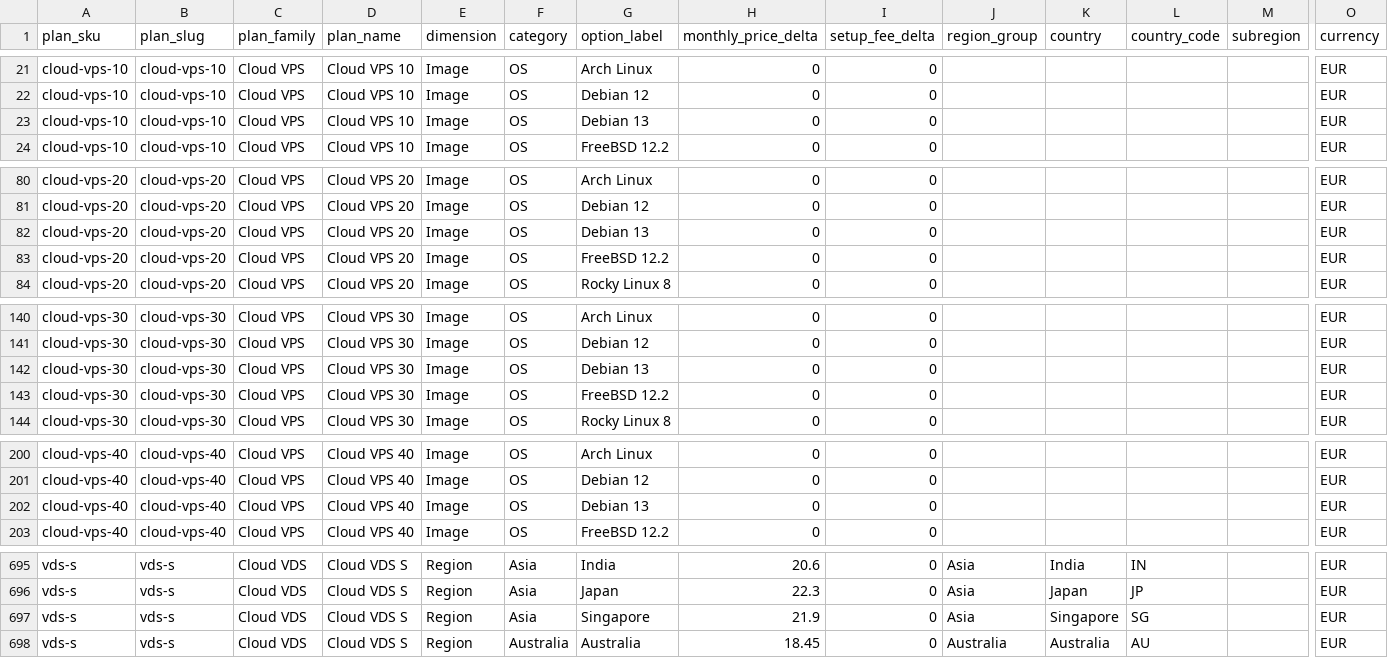
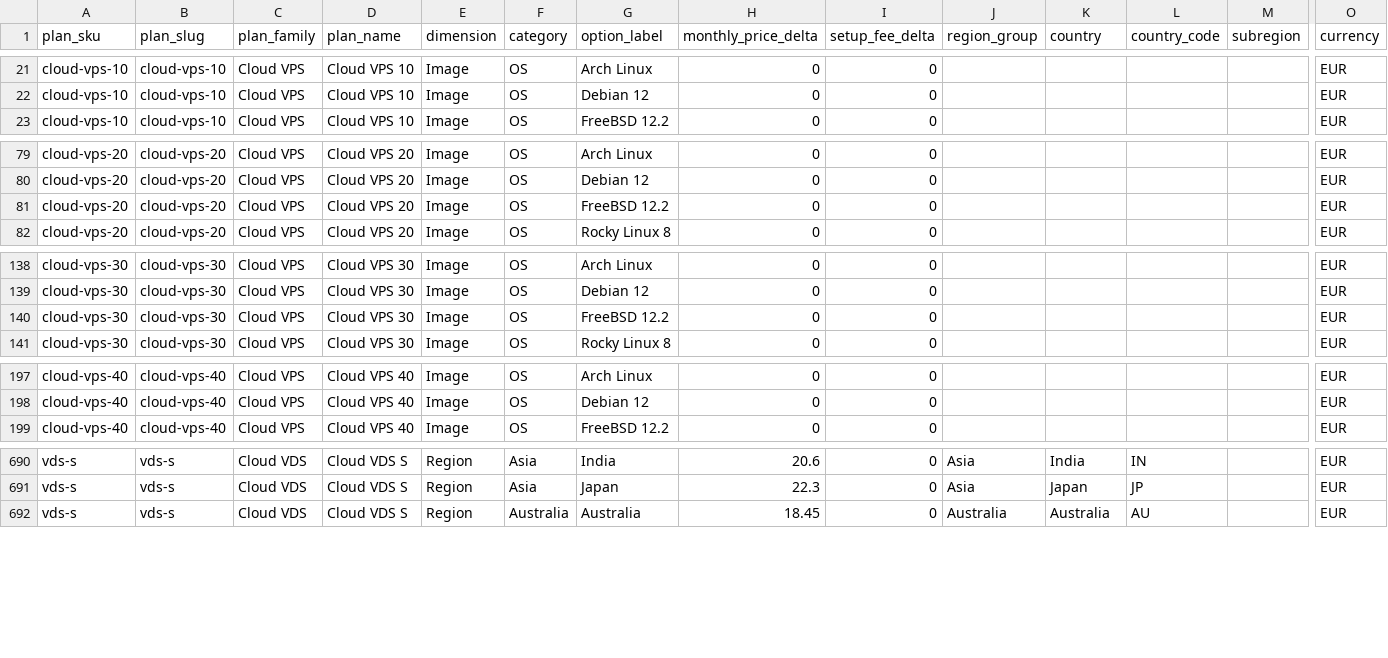
Before and after one commit to securiace-dev/contabo-pricing-scraper, a CSV file: data/output/contabo_option_catalog.csv, drawn as a sheet; only a part is shown, gaps mark what is left out; removed rows and columns are numbered as before the commit, all else as after; rows hold the shown columns only; the diff covers the shown part only; the diff names each change by its address in the sheet, - before the commit and + after, or states it on an @@ line.

```diff
--- a/data/output/contabo_option_catalog.csv
+++ b/data/output/contabo_option_catalog.csv
-row 23: cloud-vps-10 | cloud-vps-10 | Cloud VPS | Cloud VPS 10 | Image | OS | Debian 13 | 0 | 0 |  |  |  |  | EUR
-row 82: cloud-vps-20 | cloud-vps-20 | Cloud VPS | Cloud VPS 20 | Image | OS | Debian 13 | 0 | 0 |  |  |  |  | EUR
-row 142: cloud-vps-30 | cloud-vps-30 | Cloud VPS | Cloud VPS 30 | Image | OS | Debian 13 | 0 | 0 |  |  |  |  | EUR
-row 202: cloud-vps-40 | cloud-vps-40 | Cloud VPS | Cloud VPS 40 | Image | OS | Debian 13 | 0 | 0 |  |  |  |  | EUR
-row 697: vds-s | vds-s | Cloud VDS | Cloud VDS S | Region | Asia | Singapore | 21.9 | 0 | Asia | Singapore | SG |  | EUR
```
Also changed, not shown: 1 added row and 2 removed rows elsewhere in this file, data/output/contabo_base_plans.csv, 9 other files.
